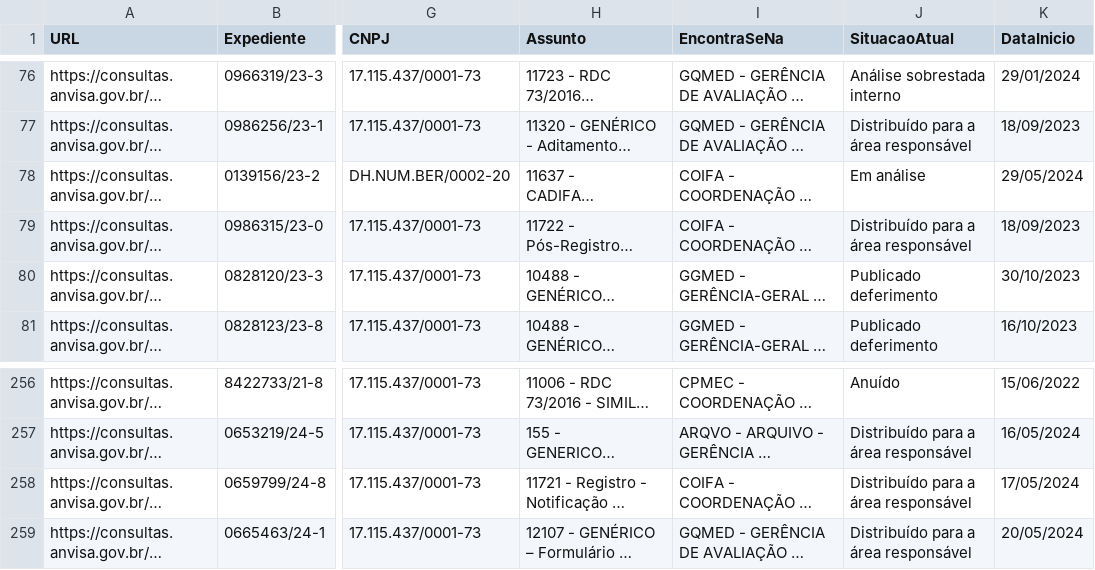
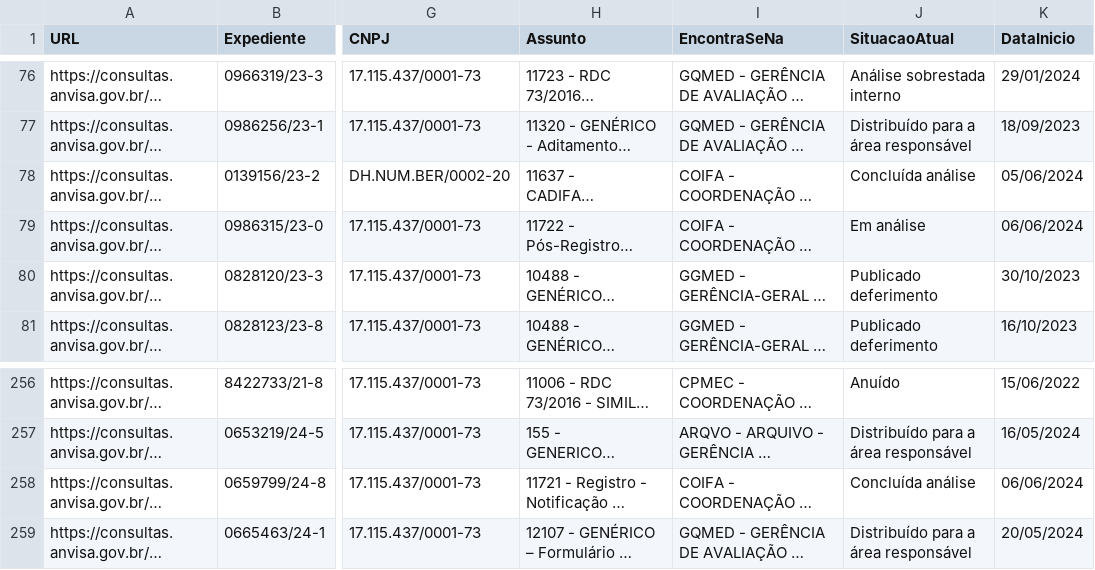
Before and after one commit to Diorgerb/DADOSreg, a CSV file: Status processos.csv, drawn as a sheet; only a part is shown, gaps mark what is left out; long unchanged cells end in …; the diff names each change by its address in the sheet, - before the commit and + after, or states it on an @@ line.

Commit message:
Atualizando arquivo CSV com informações extraídas

```diff
--- a/Status processos.csv
+++ b/Status processos.csv
-J78 (SituacaoAtual): Em análise
+J78 (SituacaoAtual): Concluída análise
-K78 (DataInicio): 29/05/2024
+K78 (DataInicio): 05/06/2024
-J79 (SituacaoAtual): Distribuído para a área responsável
+J79 (SituacaoAtual): Em análise
-K79 (DataInicio): 18/09/2023
+K79 (DataInicio): 06/06/2024
-J258 (SituacaoAtual): Distribuído para a área responsável
+J258 (SituacaoAtual): Concluída análise
-K258 (DataInicio): 17/05/2024
+K258 (DataInicio): 06/06/2024
```
